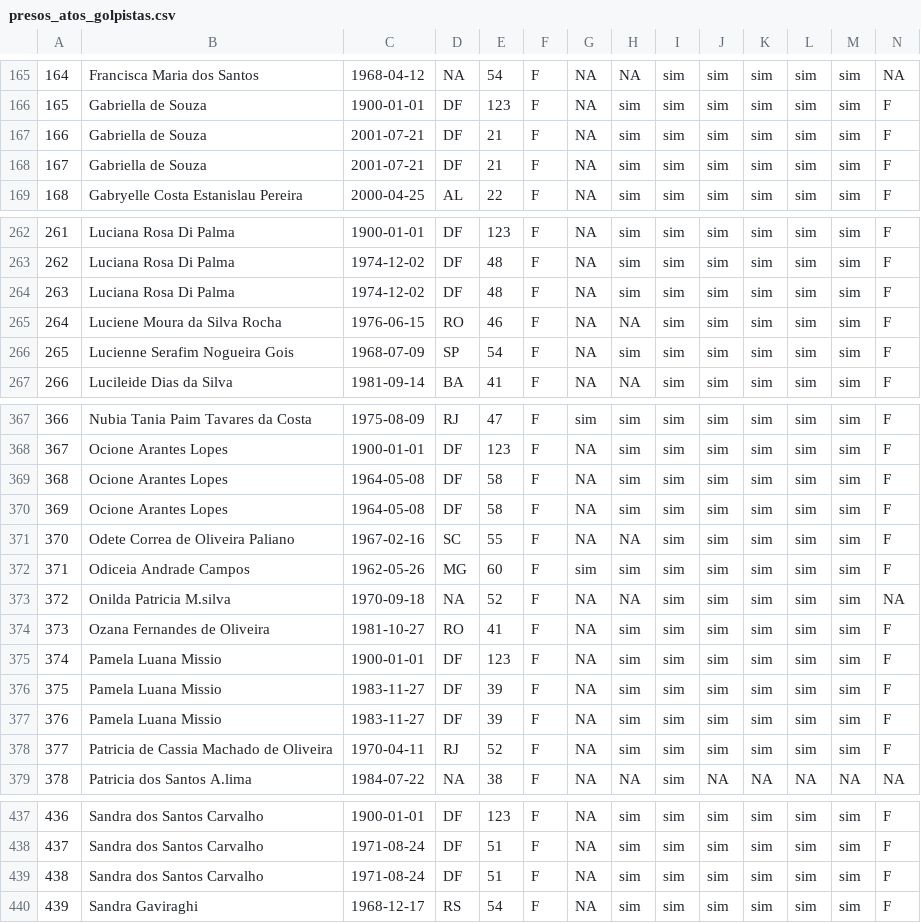
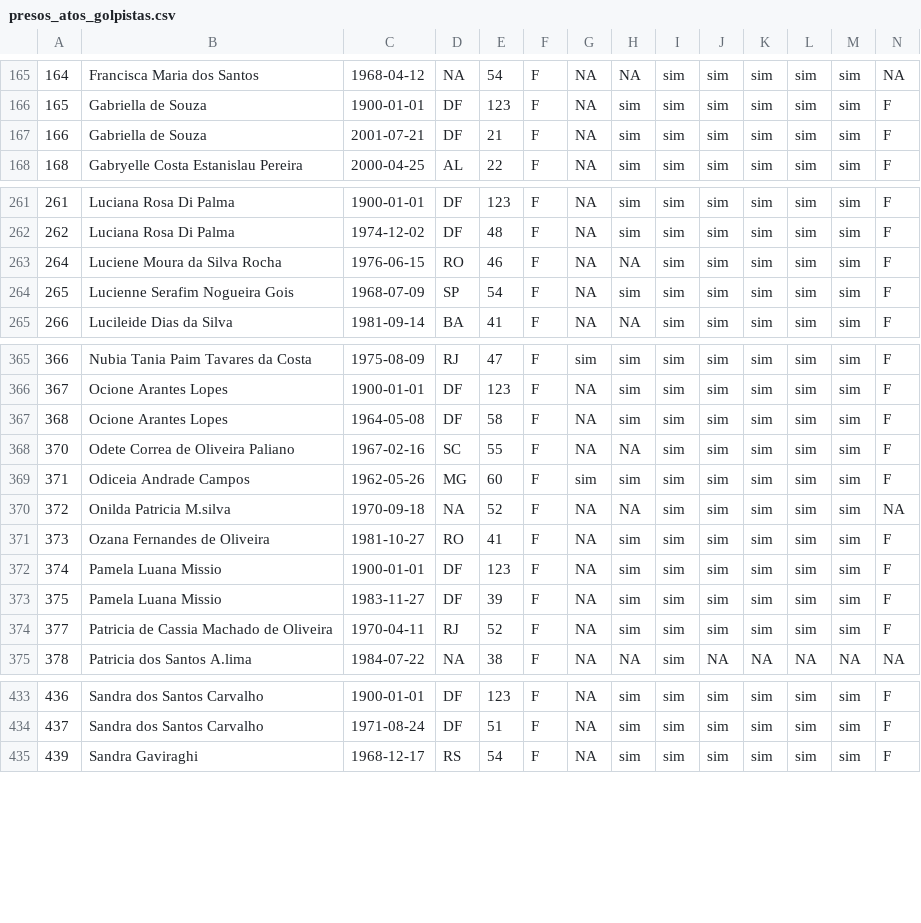
Before and after one commit to SoaresAlisson/intentona-08Jan, a CSV file: presos_atos_golpistas.csv, drawn as a sheet; only a part is shown, gaps mark what is left out; the diff covers the shown part only; the diff names each change by its address in the sheet, - before the commit and + after, or states it on an @@ line.

```diff
--- a/presos_atos_golpistas.csv
+++ b/presos_atos_golpistas.csv
-row 168: 167 | Gabriella de Souza | 2001-07-21 | DF | 21 | F | NA | sim | sim | sim | sim | sim | sim | F
-row 264: 263 | Luciana Rosa Di Palma | 1974-12-02 | DF | 48 | F | NA | sim | sim | sim | sim | sim | sim | F
-row 370: 369 | Ocione Arantes Lopes | 1964-05-08 | DF | 58 | F | NA | sim | sim | sim | sim | sim | sim | F
-row 377: 376 | Pamela Luana Missio | 1983-11-27 | DF | 39 | F | NA | sim | sim | sim | sim | sim | sim | F
-row 439: 438 | Sandra dos Santos Carvalho | 1971-08-24 | DF | 51 | F | NA | sim | sim | sim | sim | sim | sim | F
```
Also changed, not shown: 2 removed rows elsewhere in this file, 1 other file.
